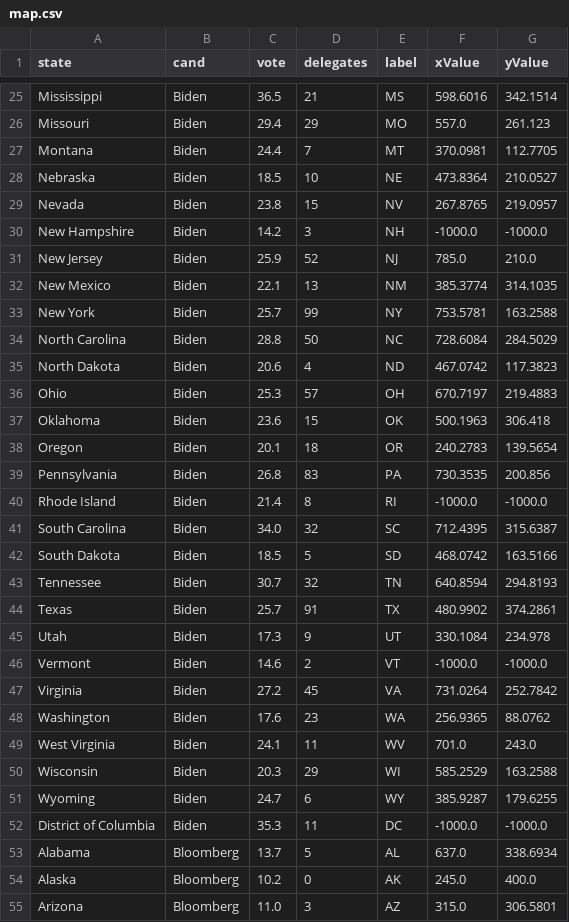
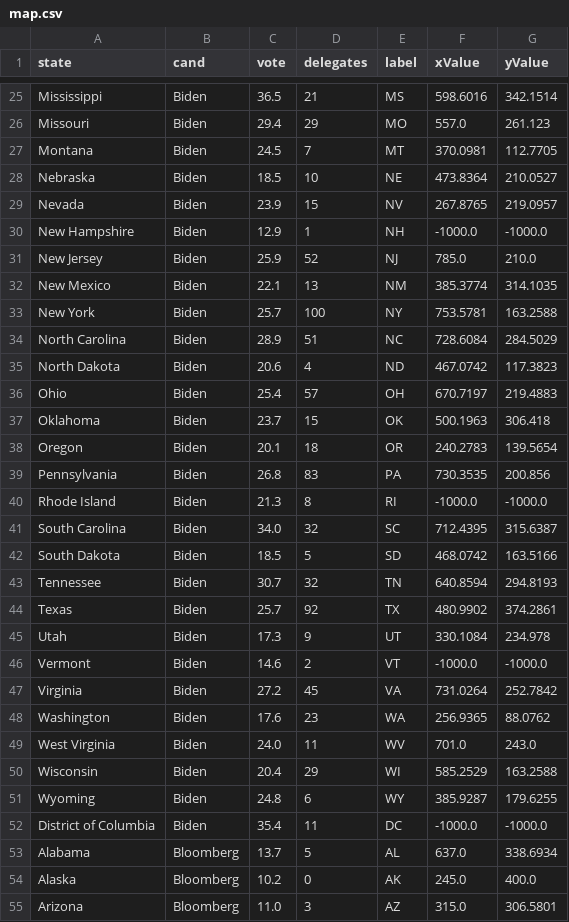
Before and after one commit to ben2vec/jhkforecasts, a CSV file: democratic_primary/map.csv, drawn as a sheet; only a part is shown, gaps mark what is left out; the diff covers the shown part only.

```diff
--- a/democratic_primary/map.csv
+++ b/democratic_primary/map.csv
@@ -26,16 +26,16 @@ Mississippi,Biden,36.5,21,MS,598.6016,342.1514
 Missouri,Biden,29.4,29,MO,557.0,261.123
-Montana,Biden,24.4,7,MT,370.0981,112.7705
+Montana,Biden,24.5,7,MT,370.0981,112.7705
 Nebraska,Biden,18.5,10,NE,473.8364,210.0527
-Nevada,Biden,23.8,15,NV,267.8765,219.0957
-New Hampshire,Biden,14.2,3,NH,-1000.0,-1000.0
+Nevada,Biden,23.9,15,NV,267.8765,219.0957
+New Hampshire,Biden,12.9,1,NH,-1000.0,-1000.0
 New Jersey,Biden,25.9,52,NJ,785.0,210.0
 New Mexico,Biden,22.1,13,NM,385.3774,314.1035
-New York,Biden,25.7,99,NY,753.5781,163.2588
-North Carolina,Biden,28.8,50,NC,728.6084,284.5029
+New York,Biden,25.7,100,NY,753.5781,163.2588
+North Carolina,Biden,28.9,51,NC,728.6084,284.5029
 North Dakota,Biden,20.6,4,ND,467.0742,117.3823
-Ohio,Biden,25.3,57,OH,670.7197,219.4883
-Oklahoma,Biden,23.6,15,OK,500.1963,306.418
+Ohio,Biden,25.4,57,OH,670.7197,219.4883
+Oklahoma,Biden,23.7,15,OK,500.1963,306.418
 Oregon,Biden,20.1,18,OR,240.2783,139.5654
 Pennsylvania,Biden,26.8,83,PA,730.3535,200.856
-Rhode Island,Biden,21.4,8,RI,-1000.0,-1000.0
+Rhode Island,Biden,21.3,8,RI,-1000.0,-1000.0
 South Carolina,Biden,34.0,32,SC,712.4395,315.6387
@@ -43,3 +43,3 @@ South Dakota,Biden,18.5,5,SD,468.0742,163.5166
 Tennessee,Biden,30.7,32,TN,640.8594,294.8193
-Texas,Biden,25.7,91,TX,480.9902,374.2861
+Texas,Biden,25.7,92,TX,480.9902,374.2861
 Utah,Biden,17.3,9,UT,330.1084,234.978
@@ -48,6 +48,6 @@ Virginia,Biden,27.2,45,VA,731.0264,252.7842
 Washington,Biden,17.6,23,WA,256.9365,88.0762
-West Virginia,Biden,24.1,11,WV,701.0,243.0
-Wisconsin,Biden,20.3,29,WI,585.2529,163.2588
-Wyoming,Biden,24.7,6,WY,385.9287,179.6255
-District of Columbia,Biden,35.3,11,DC,-1000.0,-1000.0
+West Virginia,Biden,24.0,11,WV,701.0,243.0
+Wisconsin,Biden,20.4,29,WI,585.2529,163.2588
+Wyoming,Biden,24.8,6,WY,385.9287,179.6255
+District of Columbia,Biden,35.4,11,DC,-1000.0,-1000.0
 Alabama,Bloomberg,13.7,5,AL,637.0,338.6934
```
Also changed, not shown: 49 edited cells elsewhere in this file, democratic_primary/Sheet2.csv, democratic_primary/candbubblemaps.csv, 12 other files.
